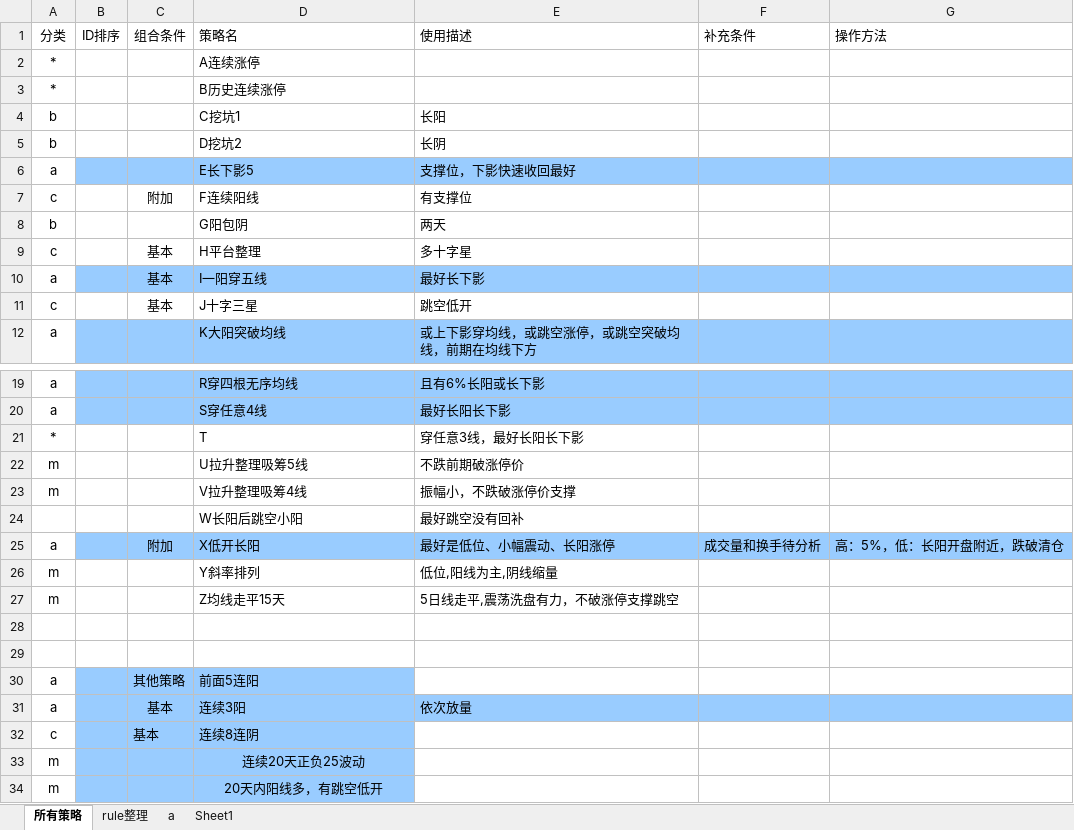
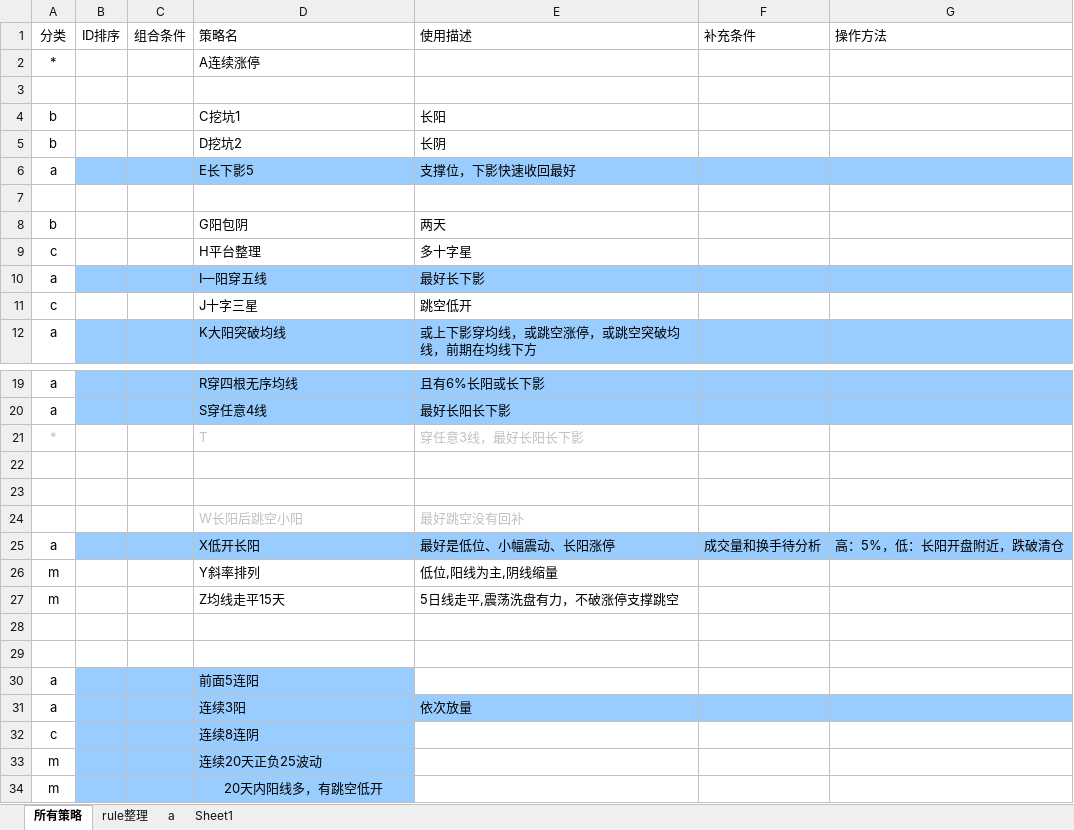
Before and after one commit to lugarnett/Auto_alarm_2, an Excel workbook: ruleLib/ruleLib.xlsx, sheet 所有策略, drawn as a sheet; only a part is shown, gaps mark what is left out; values as stored, in another font and other column widths than the file's, no borders; the diff covers the shown part only; the diff names each change by its address in the sheet, - before the commit and + after, or states it on an @@ line.

```diff
--- a/ruleLib/ruleLib.xlsx (sheet 所有策略)
+++ b/ruleLib/ruleLib.xlsx (sheet 所有策略)
-row 3: * |  |  | B历史连续涨停
+row 3: (empty)
-row 7: c |  | 附加 | F连续阳线 | 有支撑位
+row 7: (empty)
-C9:C11: 基本
+C9:C11: (empty)
-A21 text colour: black
+A21 text colour: #C0C0C0
-D21:E21 text colour: black
+D21:E21 text colour: #C0C0C0
-row 22: m |  |  | U拉升整理吸筹5线 | 不跌前期破涨停价
+row 22: (empty)
-row 23: m |  |  | V拉升整理吸筹4线 | 振幅小，不跌破涨停价支撑
+row 23: (empty)
-D24:E24 text colour: black
+D24:E24 text colour: #C0C0C0
-C25: 附加
+C25: (empty)
-C30: 其他策略
+C30: (empty)
-C31:C32: 基本
+C31:C32: (empty)
-D33 alignment: center
+D33 alignment: left
```
Also changed, not shown: 2 edited cells elsewhere in this sheet, sheet a, sheet Sheet1, 12 other files.
